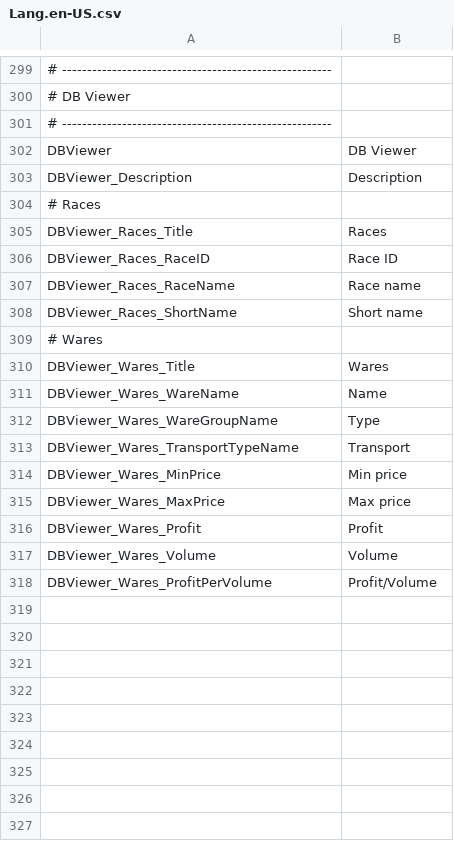
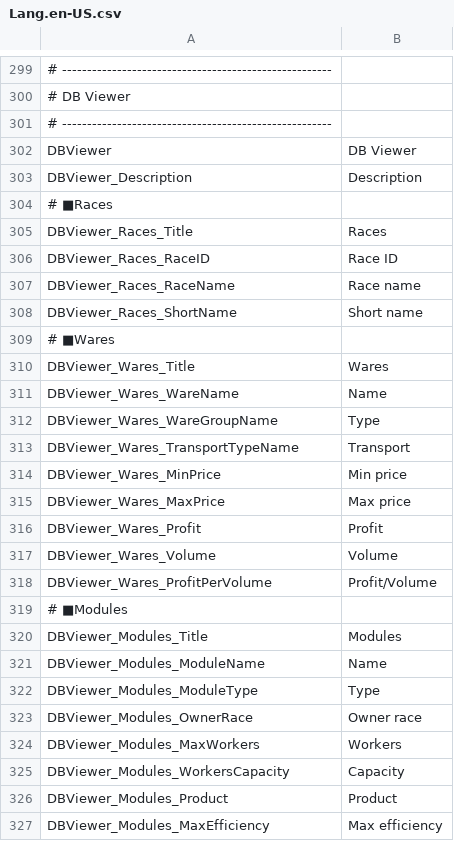
Before and after one commit to Ocelot1210/X4_ComplexCalculator, a CSV file: X4_ComplexCalculator/Localization/Lang.en-US.csv, drawn as a sheet; only a part is shown, gaps mark what is left out.

```diff
--- a/X4_ComplexCalculator/Localization/Lang.en-US.csv
+++ b/X4_ComplexCalculator/Localization/Lang.en-US.csv
@@ -303,3 +303,3 @@ DBViewer;DB Viewer
 DBViewer_Description;Description
-# Races
+# ■Races
 DBViewer_Races_Title;Races
@@ -308,3 +308,3 @@ DBViewer_Races_RaceName;Race name
 DBViewer_Races_ShortName;Short name
-# Wares
+# ■Wares
 DBViewer_Wares_Title;Wares
@@ -318 +318,10 @@ DBViewer_Wares_Volume;Volume
 DBViewer_Wares_ProfitPerVolume;Profit/Volume
+# ■Modules
+DBViewer_Modules_Title;Modules
+DBViewer_Modules_ModuleName;Name
+DBViewer_Modules_ModuleType;Type
+DBViewer_Modules_OwnerRace;Owner race
+DBViewer_Modules_MaxWorkers;Workers
+DBViewer_Modules_WorkersCapacity;Capacity
+DBViewer_Modules_Product;Product
+DBViewer_Modules_MaxEfficiency;Max efficiency
```
Also changed, not shown: X4_ComplexCalculator/Localization/Lang.ja-JP.csv, 15 other files.
